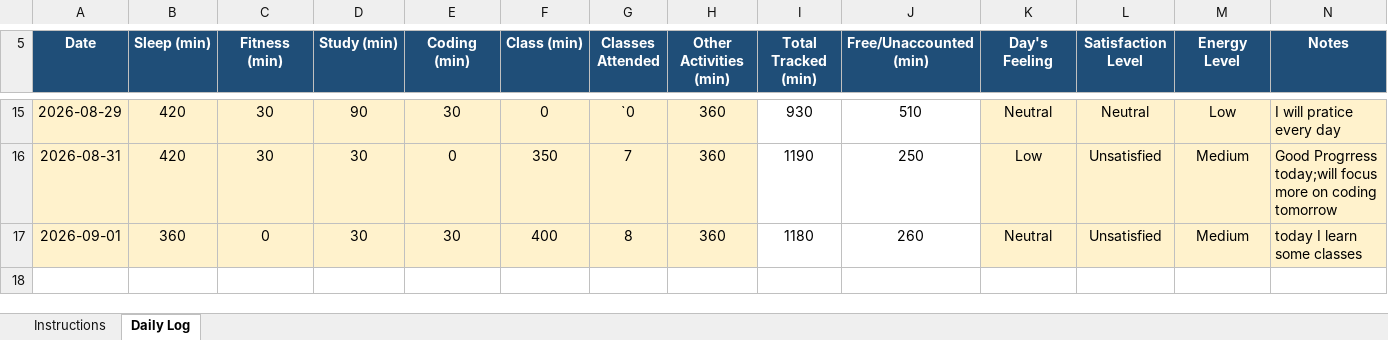
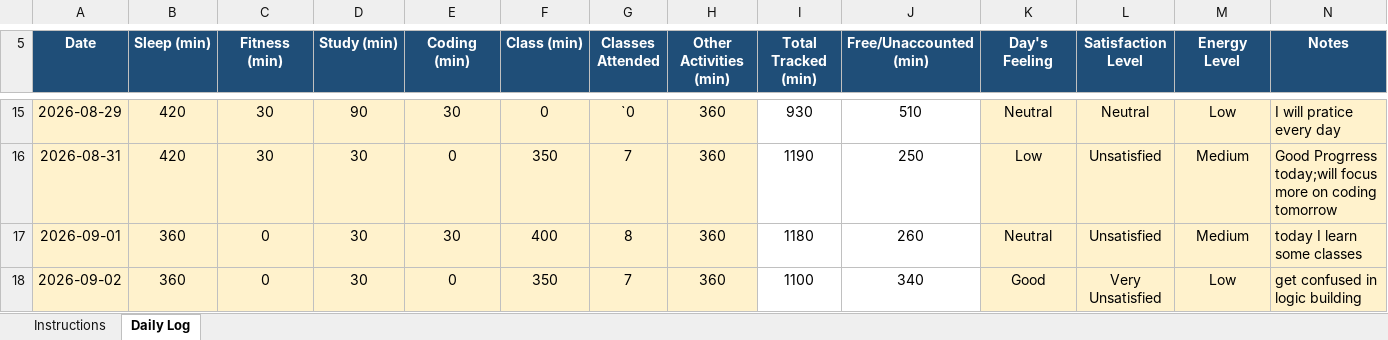
Before and after one commit to gajendrasinghhhhhhh/CAP-776, an Excel workbook: 12604120.xlsx, sheet Daily Log, drawn as a sheet; only a part is shown, gaps mark what is left out; values as stored, in another font and other column widths than the file's, no borders; conditional formats not drawn; the diff names each change by its address in the sheet, - before the commit and + after, or states it on an @@ line.

Commit message:
commit for  02-09-2026

```diff
--- a/12604120.xlsx (sheet Daily Log)
+++ b/12604120.xlsx (sheet Daily Log)
+row 18: 2026-09-02 | 360 | 0 | 30 | 0 | 350 | 7 | 360 | 1100 | 340 | Good | Very Unsatisfied | Low | get confused in logic building
```
